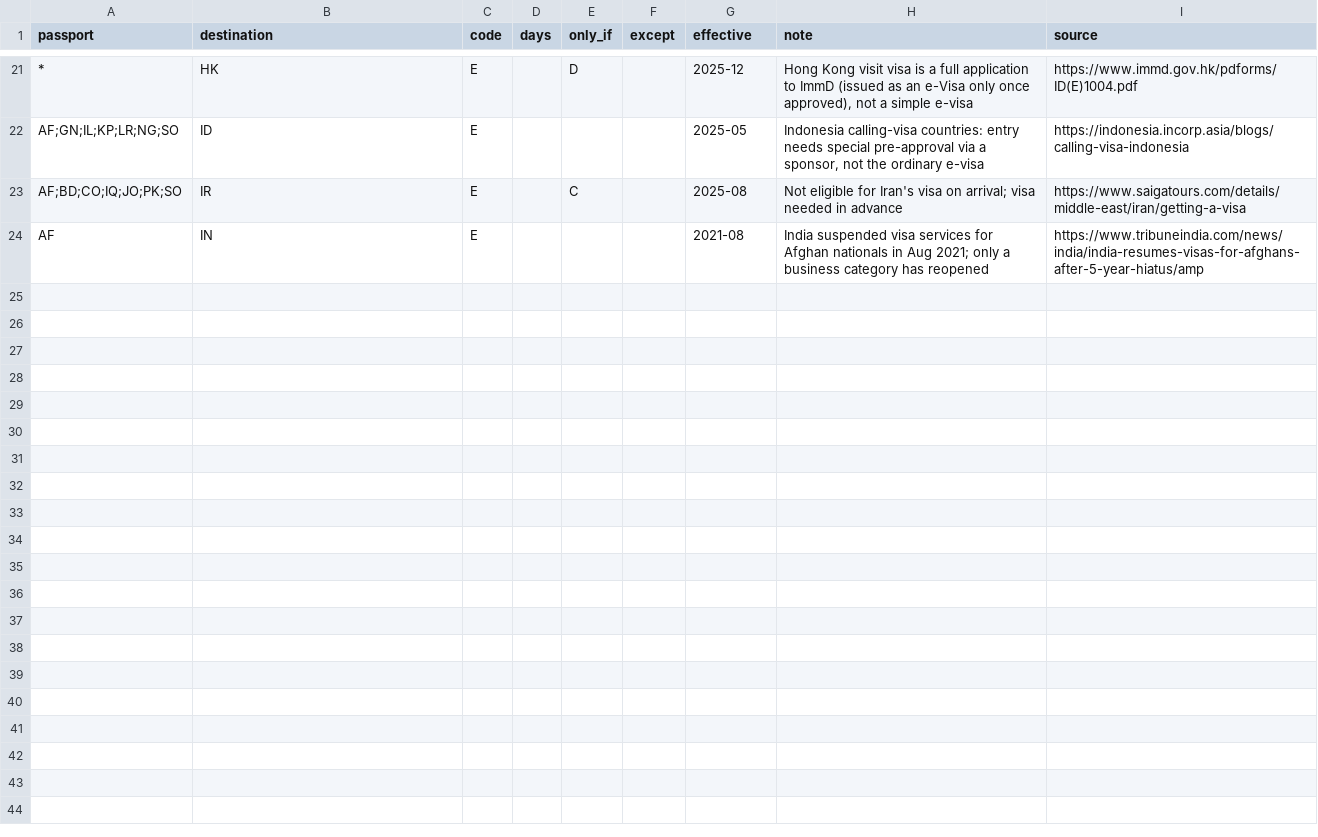
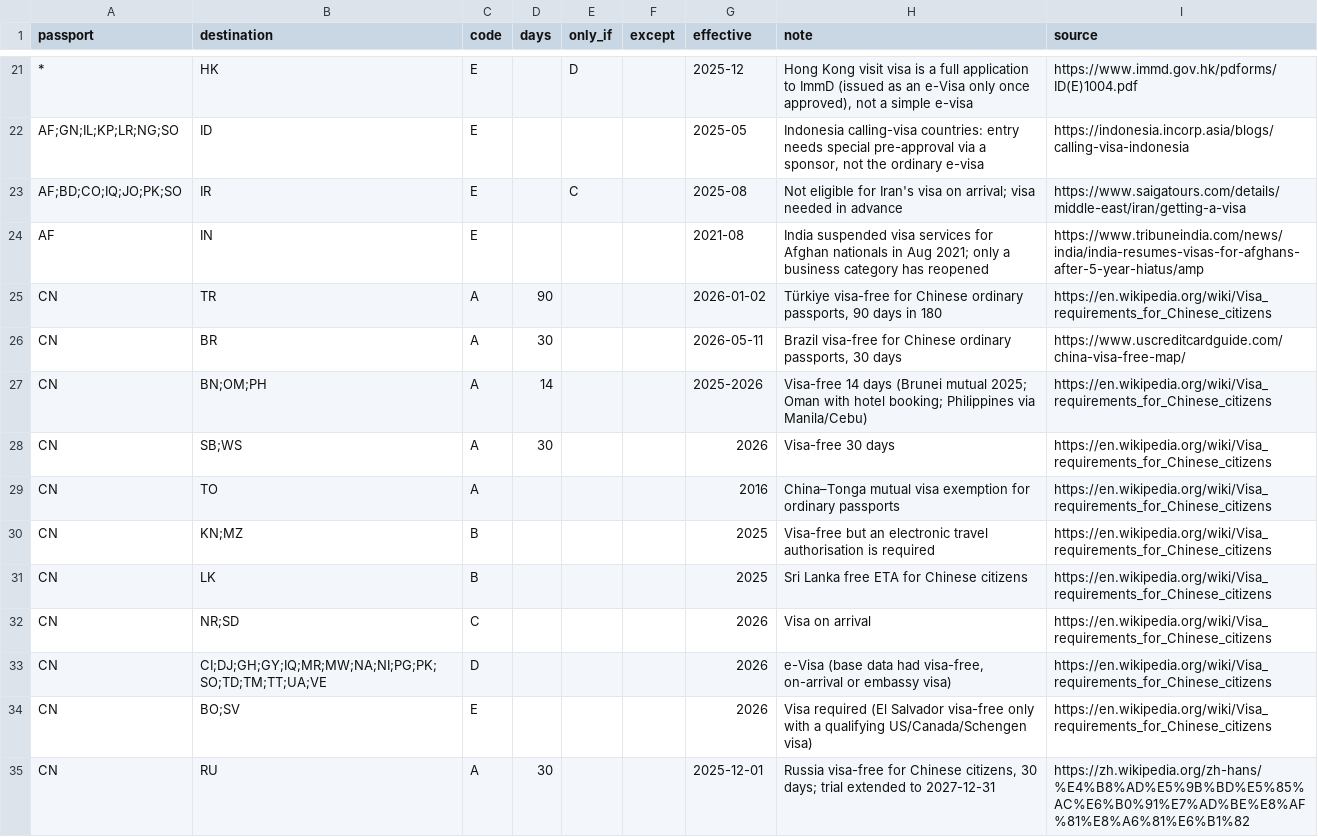
Before and after one commit to 3128065003xshi-bot/passport-real-ranking, a CSV file: data/raw/visa_overrides.csv, drawn as a sheet; only a part is shown, gaps mark what is left out; the diff names each change by its address in the sheet, - before the commit and + after, or states it on an @@ line.

```diff
--- a/data/raw/visa_overrides.csv
+++ b/data/raw/visa_overrides.csv
+row 25: CN | TR | A | 90 |  |  | 2026-01-02 | Türkiye visa-free for Chinese ordinary passports, 90 days in 180 | https://en.wikipedia.org/wiki/Visa_requirements_for_Chinese_citizens
+row 26: CN | BR | A | 30 |  |  | 2026-05-11 | Brazil visa-free for Chinese ordinary passports, 30 days | https://www.uscreditcardguide.com/china-visa-free-map/
+row 27: CN | BN;OM;PH | A | 14 |  |  | 2025-2026 | Visa-free 14 days (Brunei mutual 2025; Oman with hotel booking; Philippines via Manila/Cebu) | https://en.wikipedia.org/wiki/Visa_requirements_for_Chinese_citizens
+row 28: CN | SB;WS | A | 30 |  |  | 2026 | Visa-free 30 days | https://en.wikipedia.org/wiki/Visa_requirements_for_Chinese_citizens
+row 29: CN | TO | A |  |  |  | 2016 | China–Tonga mutual visa exemption for ordinary passports | https://en.wikipedia.org/wiki/Visa_requirements_for_Chinese_citizens
+row 30: CN | KN;MZ | B |  |  |  | 2025 | Visa-free but an electronic travel authorisation is required | https://en.wikipedia.org/wiki/Visa_requirements_for_Chinese_citizens
+row 31: CN | LK | B |  |  |  | 2025 | Sri Lanka free ETA for Chinese citizens | https://en.wikipedia.org/wiki/Visa_requirements_for_Chinese_citizens
+row 32: CN | NR;SD | C |  |  |  | 2026 | Visa on arrival | https://en.wikipedia.org/wiki/Visa_requirements_for_Chinese_citizens
+row 33: CN | CI;DJ;GH;GY;IQ;MR;MW;NA;NI;PG;PK;SO;TD;TM;TT;UA;VE | D |  |  |  | 2026 | e-Visa (base data had visa-free, on-arrival or embassy visa) | https://en.wikipedia.org/wiki/Visa_requirements_for_Chinese_citizens
+row 34: CN | BO;SV | E |  |  |  | 2026 | Visa required (El Salvador visa-free only with a qualifying US/Canada/Schengen visa) | https://en.wikipedia.org/wiki/Visa_requirements_for_Chinese_citizens
+row 35: CN | RU | A | 30 |  |  | 2025-12-01 | Russia visa-free for Chinese citizens, 30 days; trial extended to 2027-12-31 | https://zh.wikipedia.org/zh-hans/%E4%B8%AD%E5%9B%BD%E5%85%AC%E6%B0%91%E7%AD%BE%E8%AF%81%E8%A6%81%E6%B1%82
```
Also changed, not shown: data/processed/passport_ranking.csv, data/processed/video_notes.csv, 9 other files.
